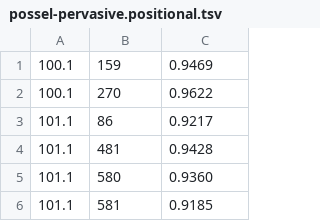
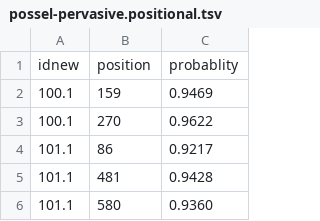
Before and after one commit to weigelworld/pan-nlrome, a TSV file: results/possel/possel-pervasive.positional.tsv, drawn as a sheet; only a part is shown; the shorter side is filled out with more unchanged rows.

```diff
--- a/results/possel/possel-pervasive.positional.tsv
+++ b/results/possel/possel-pervasive.positional.tsv
@@ -1 +1,2 @@
+idnew	position	probablity
 100.1	159	0.9469
```
Also changed, not shown: results/possel/possel-episodic.positional.tsv, results/possel/possel-episodic.tsv, 1 other file.
